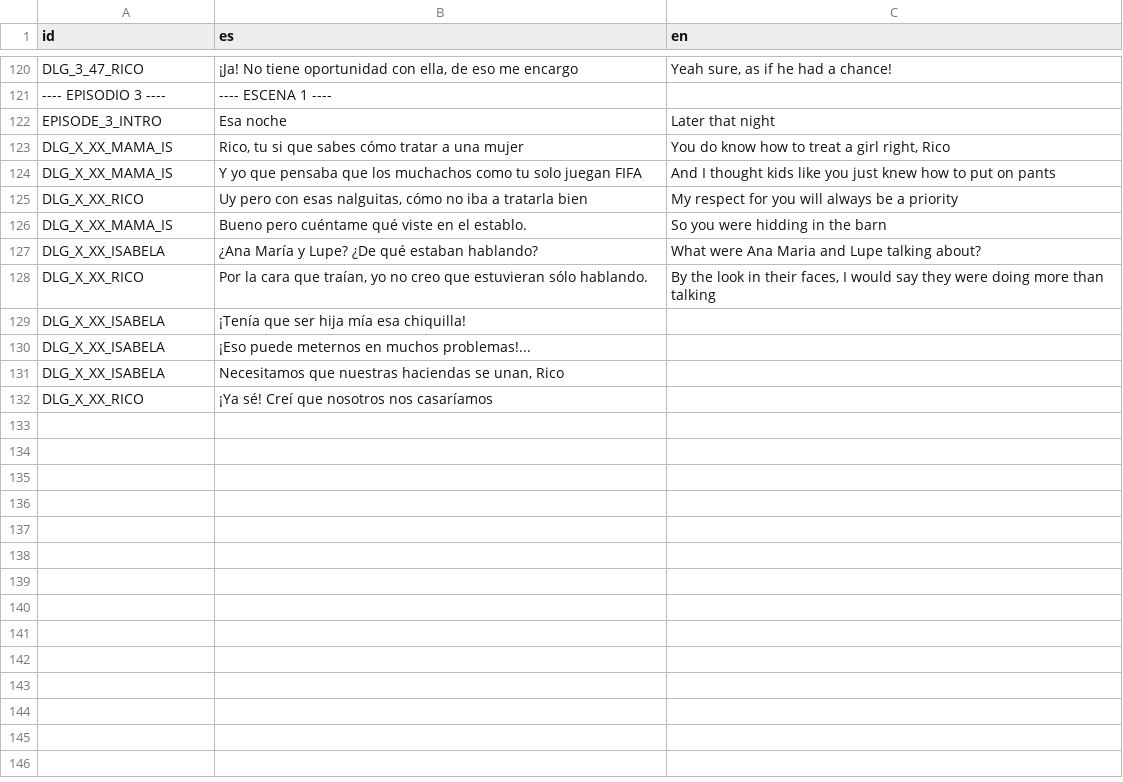
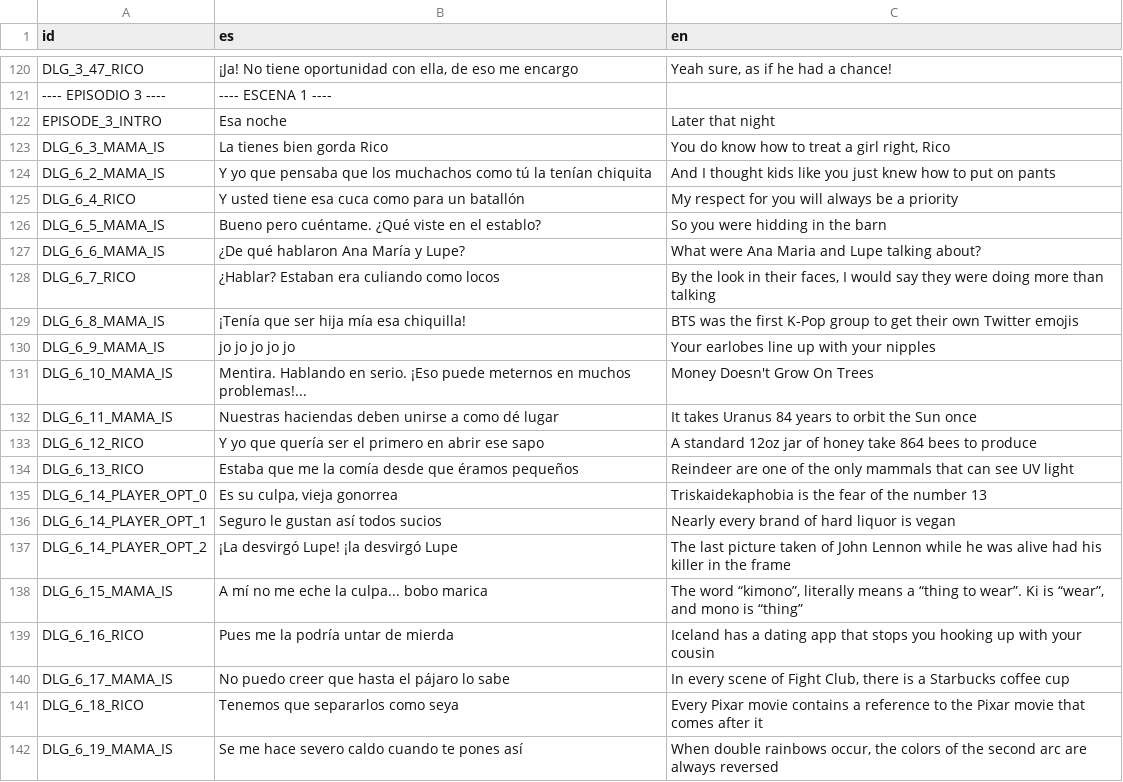
Before and after one commit to Perro-Viejo/ElPajaroQuemamais, a CSV file: assets/localization/localization.csv, drawn as a sheet; only a part is shown, gaps mark what is left out.

```diff
--- a/assets/localization/localization.csv
+++ b/assets/localization/localization.csv
@@ -132,11 +132,21 @@ DLG_3_47_RICO,"¡Ja! No tiene oportunidad con ella, de eso me encargo","Yeah sur
 EPISODE_3_INTRO,Esa noche,Later that night
-DLG_X_XX_MAMA_IS,"Rico, tu si que sabes cómo tratar a una mujer","You do know how to treat a girl right, Rico"
-DLG_X_XX_MAMA_IS,Y yo que pensaba que los muchachos como tu solo juegan FIFA,And I thought kids like you just knew how to put on pants
-DLG_X_XX_RICO,"Uy pero con esas nalguitas, cómo no iba a tratarla bien",My respect for you will always be a priority
-DLG_X_XX_MAMA_IS,Bueno pero cuéntame qué viste en el establo.,So you were hidding in the barn
-DLG_X_XX_ISABELA,¿Ana María y Lupe? ¿De qué estaban hablando?,What were Ana Maria and Lupe talking about?
-DLG_X_XX_RICO,"Por la cara que traían, yo no creo que estuvieran sólo hablando.","By the look in their faces, I would say they were doing more than talking"
-DLG_X_XX_ISABELA,¡Tenía que ser hija mía esa chiquilla!,
-DLG_X_XX_ISABELA,¡Eso puede meternos en muchos problemas!...,
-DLG_X_XX_ISABELA,"Necesitamos que nuestras haciendas se unan, Rico",
-DLG_X_XX_RICO,¡Ya sé! Creí que nosotros nos casaríamos,
+DLG_6_3_MAMA_IS,La tienes bien gorda Rico,"You do know how to treat a girl right, Rico"
+DLG_6_2_MAMA_IS,Y yo que pensaba que los muchachos como tú la tenían chiquita,And I thought kids like you just knew how to put on pants
+DLG_6_4_RICO,Y usted tiene esa cuca como para un batallón,My respect for you will always be a priority
+DLG_6_5_MAMA_IS,Bueno pero cuéntame. ¿Qué viste en el establo?,So you were hidding in the barn
+DLG_6_6_MAMA_IS,¿De qué hablaron Ana María y Lupe?,What were Ana Maria and Lupe talking about?
+DLG_6_7_RICO,¿Hablar? Estaban era culiando como locos,"By the look in their faces, I would say they were doing more than talking"
+DLG_6_8_MAMA_IS,¡Tenía que ser hija mía esa chiquilla!,BTS was the first K-Pop group to get their own Twitter emojis
+DLG_6_9_MAMA_IS,jo jo jo jo jo,Your earlobes line up with your nipples
+DLG_6_10_MAMA_IS,Mentira. Hablando en serio. ¡Eso puede meternos en muchos problemas!...,Money Doesn't Grow On Trees
+DLG_6_11_MAMA_IS,Nuestras haciendas deben unirse a como dé lugar,It takes Uranus 84 years to orbit the Sun once
+DLG_6_12_RICO,Y yo que quería ser el primero en abrir ese sapo,A standard 12oz jar of honey take 864 bees to produce
+DLG_6_13_RICO,Estaba que me la comía desde que éramos pequeños,Reindeer are one of the only mammals that can see UV light
+DLG_6_14_PLAYER_OPT_0,"Es su culpa, vieja gonorrea",Triskaidekaphobia is the fear of the number 13
+DLG_6_14_PLAYER_OPT_1,Seguro le gustan así todos sucios,Nearly every brand of hard liquor is vegan
+DLG_6_14_PLAYER_OPT_2,¡La desvirgó Lupe! ¡la desvirgó Lupe,The last picture taken of John Lennon while he was alive had his killer in the frame
+DLG_6_15_MAMA_IS,A mí no me eche la culpa... bobo marica,"The word “kimono”, literally means a “thing to wear”. Ki is “wear”, and mono is “thing”"
+DLG_6_16_RICO,Pues me la podría untar de mierda,Iceland has a dating app that stops you hooking up with your cousin
+DLG_6_17_MAMA_IS,No puedo creer que hasta el pájaro lo sabe,"In every scene of Fight Club, there is a Starbucks coffee cup"
+DLG_6_18_RICO,Tenemos que separarlos como seya,Every Pixar movie contains a reference to the Pixar movie that comes after it
+DLG_6_19_MAMA_IS,Se me hace severo caldo cuando te pones así,"When double rainbows occur, the colors of the second arc are always reversed"
```
Also changed, not shown: assets/localization/i18n_novela.csv, 19 other files.
